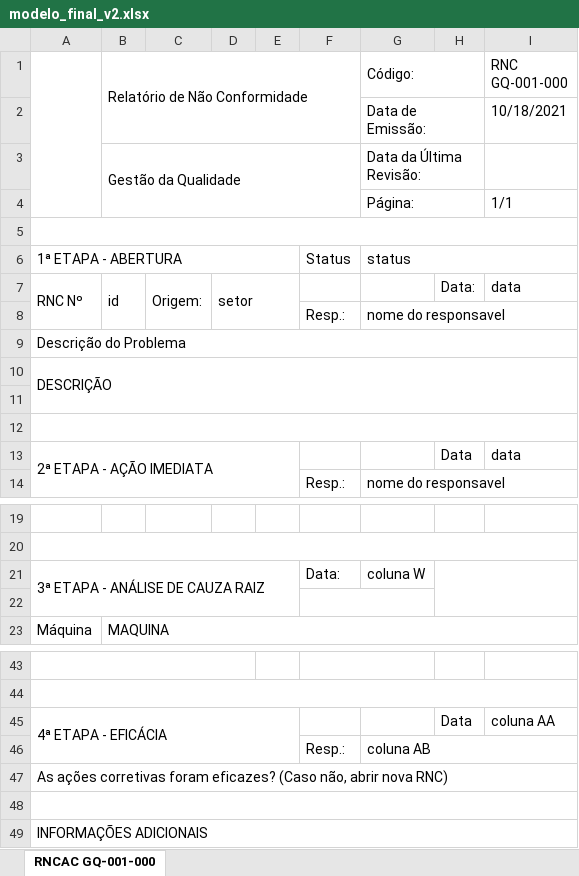
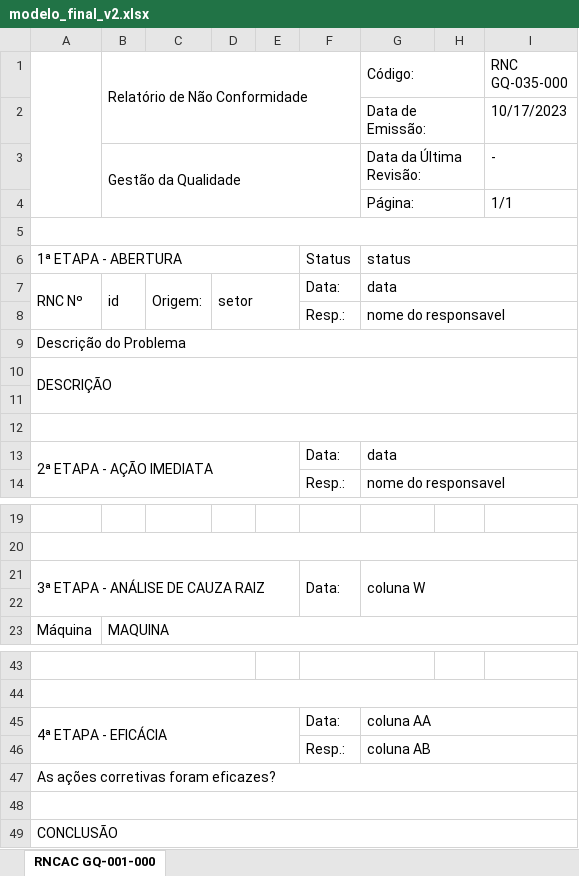
Before and after one commit to Cemag-pcp/formatar_RNCAC, an Excel workbook: modelo_final_v2.xlsx, sheet RNCAC GQ-001-000, drawn as a sheet; only a part is shown, gaps mark what is left out; values as stored, in another font and other column widths than the file's, no cell formats; charts and pictures not drawn; removed rows and columns are numbered as before the commit, all else as after; the diff names each change by its address in the sheet, - before the commit and + after, or states it on an @@ line.

```diff
--- a/modelo_final_v2.xlsx (sheet RNCAC GQ-001-000)
+++ b/modelo_final_v2.xlsx (sheet RNCAC GQ-001-000)
-I1: RNC GQ-001-000
+I1: RNC GQ-035-000
-I2 (RNC GQ-035-000): 10/18/2021
+I2 (RNC GQ-035-000): 10/17/2023
-I3 (RNC GQ-035-000): (empty)
+I3 (RNC GQ-035-000): -
-F7: (empty)
+F7: Data:
-G7 (Código:): (empty)
+G7 (Código:): data
+G7:I7 merged
-H7: Data:
+H7: (empty)
-I7 (RNC GQ-035-000): data
+I7 (RNC GQ-035-000): (empty)
-row 13: 2ª ETAPA - AÇÃO IMEDIATA |  |  |  |  |  |  | Data | data
+row 13: 2ª ETAPA - AÇÃO IMEDIATA |  |  |  |  | Data: | data
+F21:F22 merged
+G21:I22 merged
-H21:I22 merged
-F22:G22 merged
-row 45: 4ª ETAPA - EFICÁCIA |  |  |  |  |  |  | Data | coluna AA
+row 45: 4ª ETAPA - EFICÁCIA |  |  |  |  | Data: | coluna AA
-A47: …foram eficazes? (Caso não, abrir nova RNC)
+A47: …foram eficazes?
-A49: INFORMAÇÕES ADICIONAIS
+A49: CONCLUSÃO
```
Also changed, not shown: cell formats, arquivo_formatado.xlsx, 1 other file.
